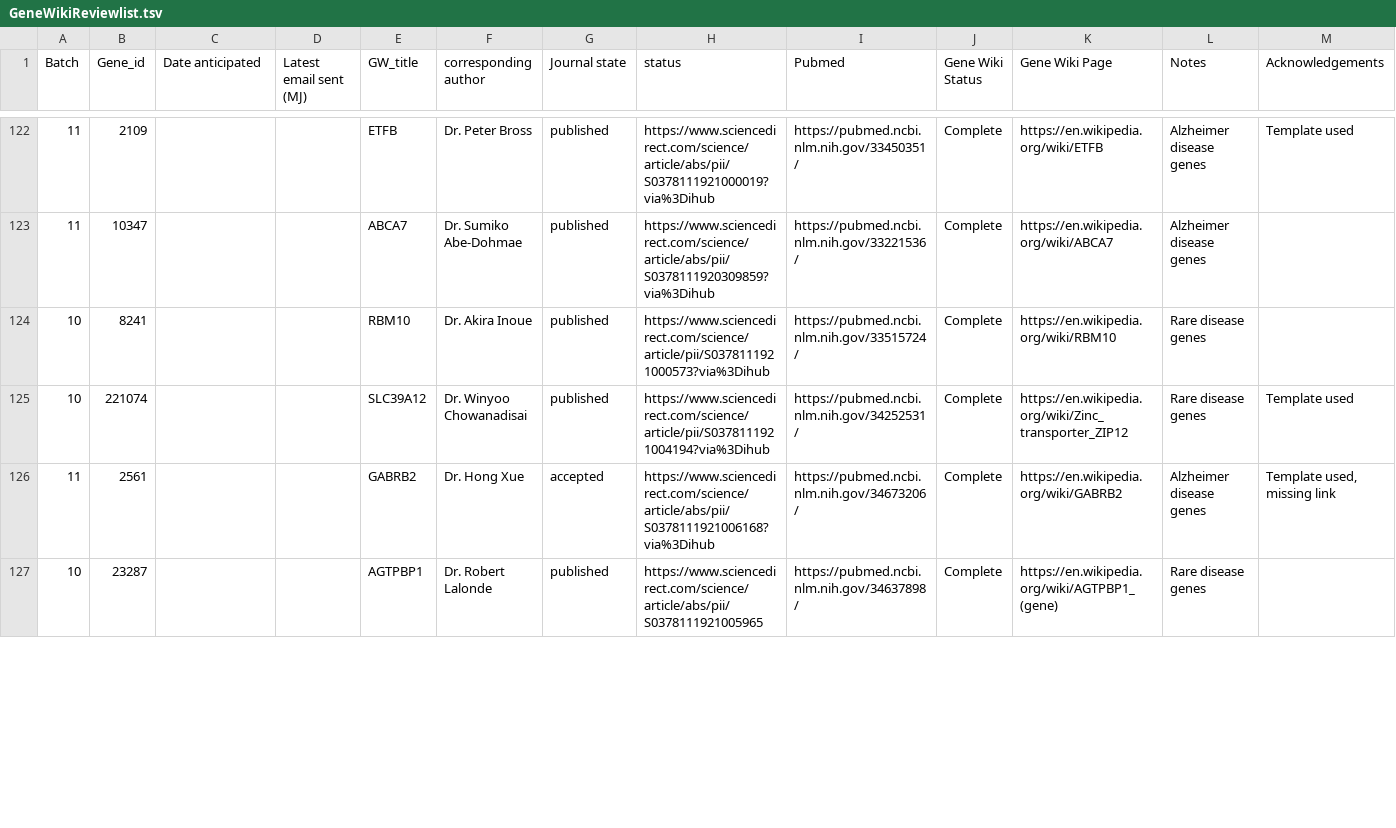
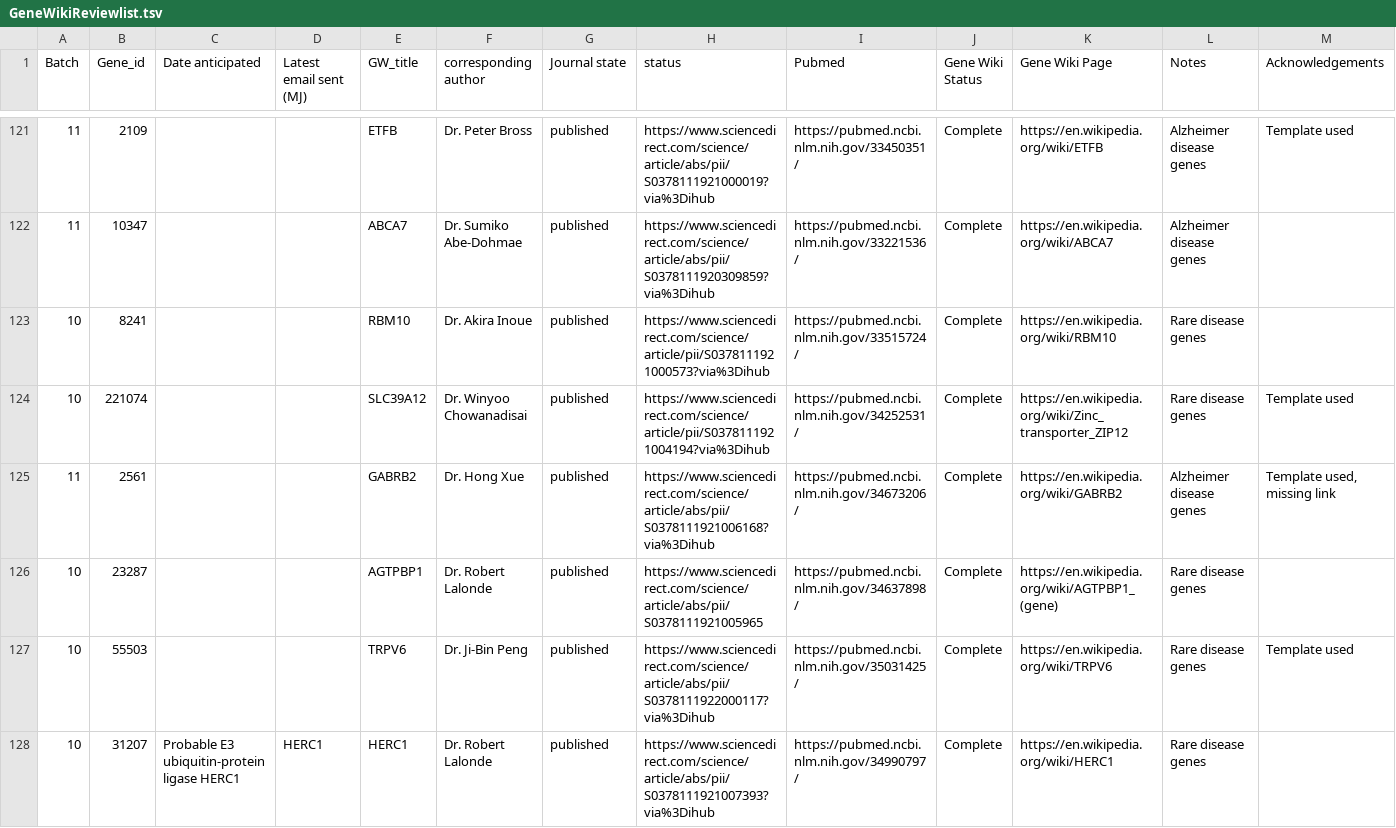
Before and after one commit to gtsueng/GeneWikiReviewSummary, a TSV file: data/GeneWikiReviewlist.tsv, drawn as a sheet; only a part is shown, gaps mark what is left out; addresses are those after the commit; rows hold the shown columns only; the diff covers the shown part only; the diff names each change by its address in the sheet, - before the commit and + after, or states it on an @@ line.

Commit message:
update review list and figure 2

```diff
--- a/data/GeneWikiReviewlist.tsv
+++ b/data/GeneWikiReviewlist.tsv
-G125 (Journal state): accepted
+G125 (Journal state): published
+row 127: 10 | 55503 |  |  | TRPV6 | Dr. Ji‐Bin Peng | published | https://www.sciencedirect.com/science/article/abs/pii/S0378111922000117?via%3Dihub | https://pubmed.ncbi.nlm.nih.gov/35031425/ | Complete | https://en.wikipedia.org/wiki/TRPV6 | Rare disease genes | Template used
+row 128: 10 | 31207 | Probable E3 ubiquitin-protein ligase HERC1 | HERC1 | HERC1 | Dr. Robert Lalonde | published | https://www.sciencedirect.com/science/article/abs/pii/S0378111921007393?via%3Dihub | https://pubmed.ncbi.nlm.nih.gov/34990797/ | Complete | https://en.wikipedia.org/wiki/HERC1 | Rare disease genes
```
Also changed, not shown: 3 removed rows and 1 edited cell elsewhere in this file, 2 other files.
